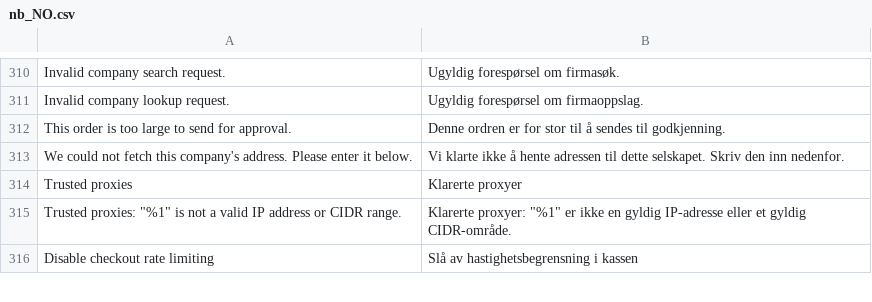
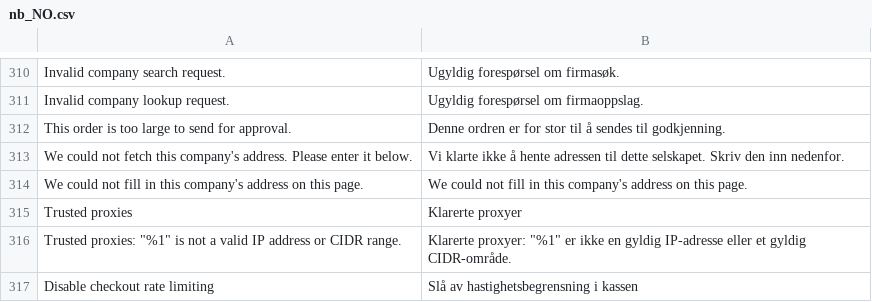
Before and after one commit to two-inc/magento-plugin, a CSV file: i18n/nb_NO.csv, drawn as a sheet; only a part is shown, gaps mark what is left out; the diff names each change by its address in the sheet, - before the commit and + after, or states it on an @@ line.

```diff
--- a/i18n/nb_NO.csv
+++ b/i18n/nb_NO.csv
+row 314: We could not fill in this company's address on this page. | We could not fill in this company's address on this page.
```
Also changed, not shown: i18n/nl_NL.csv, i18n/sv_SE.csv, 5 other files.
